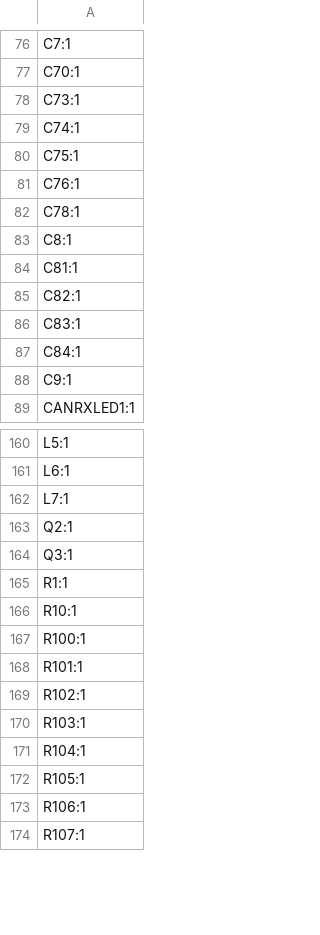
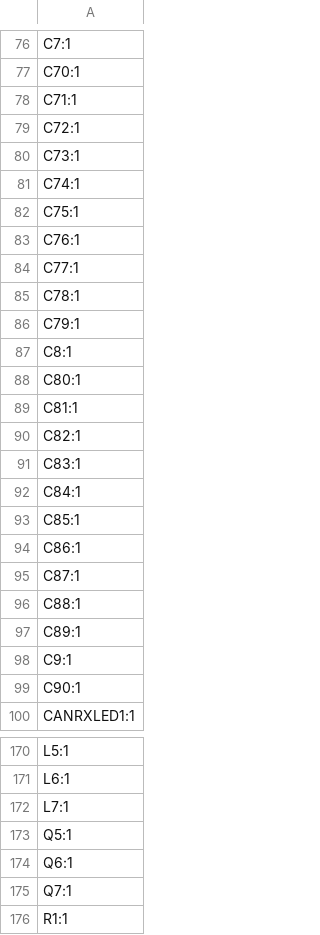
Before and after one commit to icl-rocketry/Ricardo-Stark, a CSV file: Hardware/production/designators.csv, drawn as a sheet; only a part is shown, gaps mark what is left out; the shorter side is filled out with more unchanged rows; the diff covers the shown part only.

```diff
--- a/Hardware/production/designators.csv
+++ b/Hardware/production/designators.csv
@@ -77,2 +77,4 @@ C7:1
 C70:1
+C71:1
+C72:1
 C73:1
@@ -81,4 +83,7 @@ C75:1
 C76:1
+C77:1
 C78:1
+C79:1
 C8:1
+C80:1
 C81:1
@@ -87,3 +92,9 @@ C83:1
 C84:1
+C85:1
+C86:1
+C87:1
+C88:1
+C89:1
 C9:1
+C90:1
 CANRXLED1:1
@@ -162,4 +172,5 @@ L6:1
 L7:1
-Q2:1
-Q3:1
+Q5:1
+Q6:1
+Q7:1
 R1:1
```
Also changed, not shown: 25 added rows, 11 removed rows and 3 edited cells elsewhere in this file, Hardware/production/bom.csv, Hardware/production/positions.csv, 6 other files.
